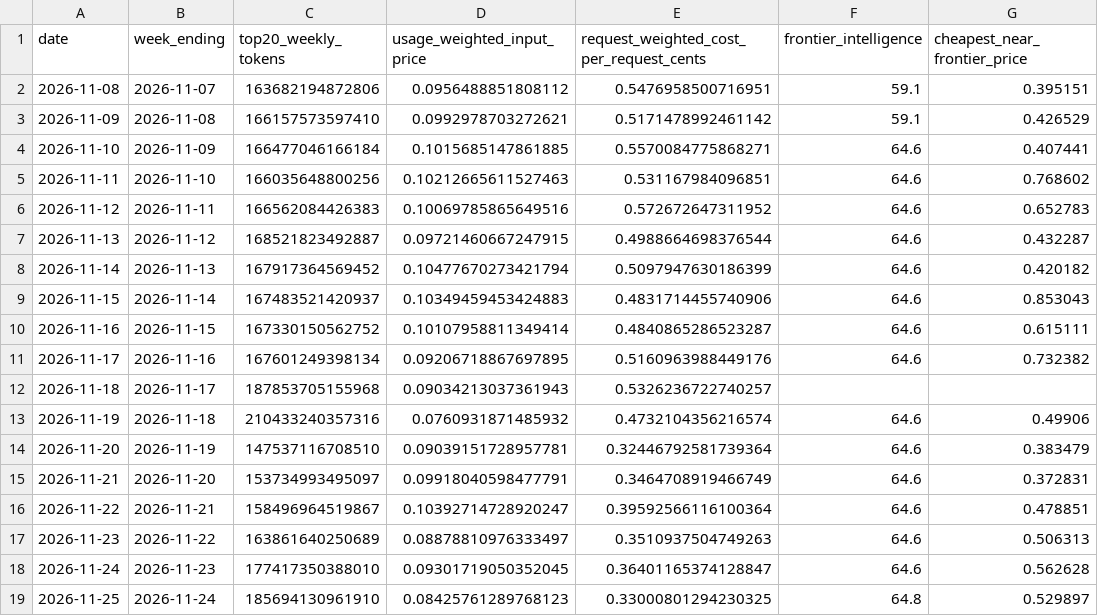
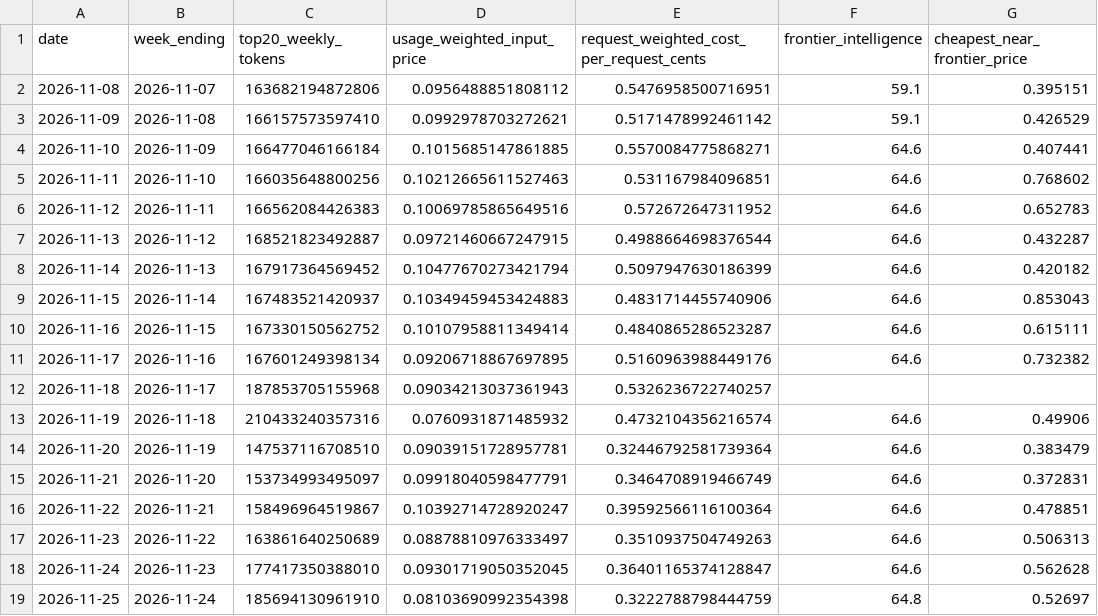
Before and after one commit to CL272/strategist-dashboard, a CSV file: archive/ai_openrouter_daily.csv, drawn as a sheet; only a part is shown; the diff names each change by its address in the sheet, - before the commit and + after, or states it on an @@ line.

```diff
--- a/archive/ai_openrouter_daily.csv
+++ b/archive/ai_openrouter_daily.csv
-D19 (usage_weighted_input_price): 0.08425761289768123
+D19 (usage_weighted_input_price): 0.08103690992354398
-E19: 0.33000801294230325
+E19: 0.3222788798444759
-G19 (cheapest_near_frontier_price): 0.529897
+G19 (cheapest_near_frontier_price): 0.52697
```
